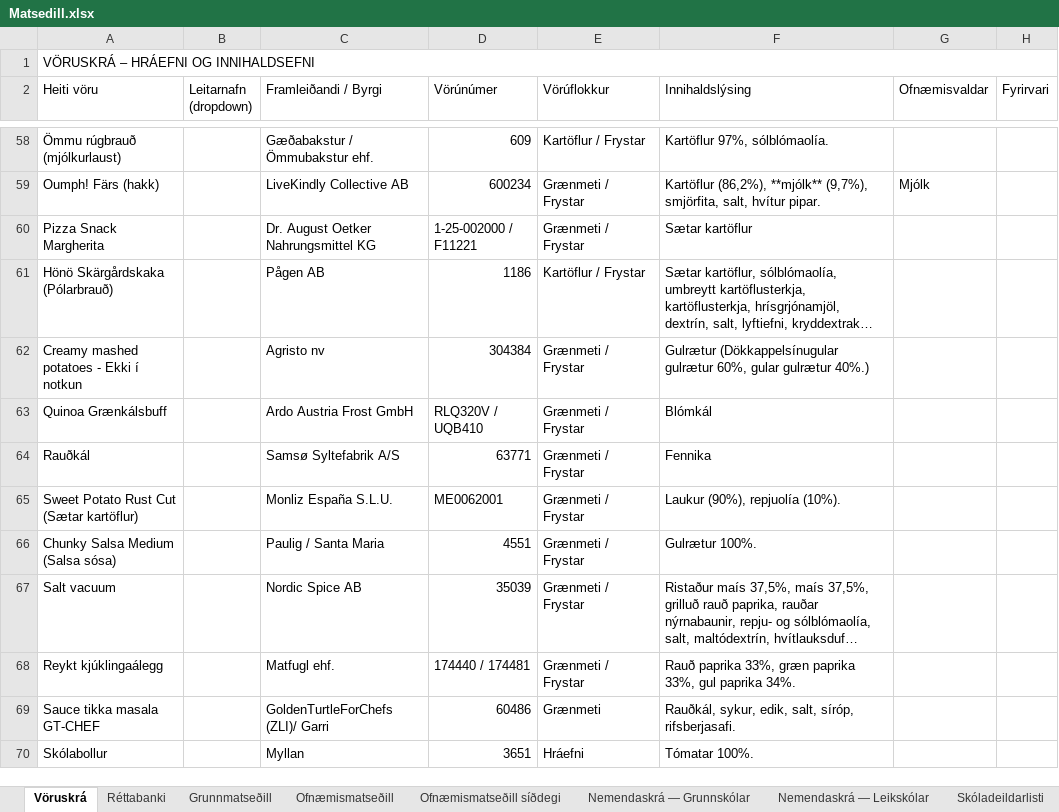
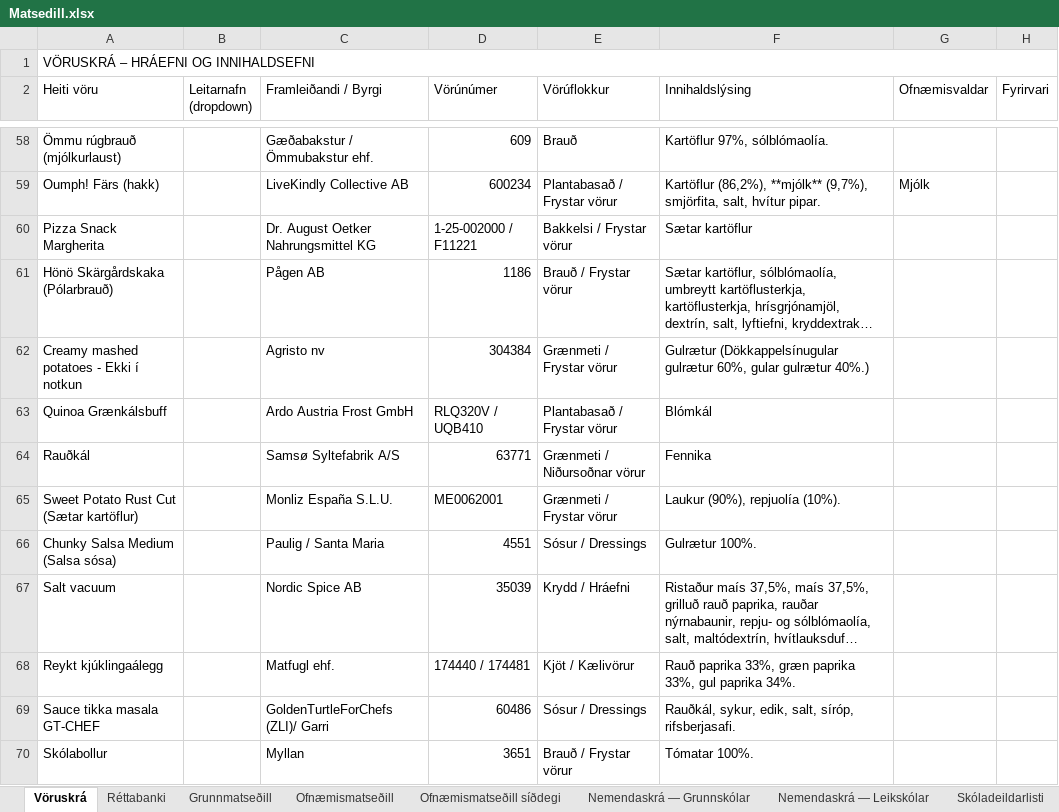
Before and after one commit to JohnBond87/matarstund, an Excel workbook: Matsedill.xlsx, sheet Vöruskrá, drawn as a sheet; only a part is shown, gaps mark what is left out; long unchanged cells end in …; values as stored, in another font and other column widths than the file's, no cell formats; the diff covers the shown part only; the diff names each change by its address in the sheet, - before the commit and + after, or states it on an @@ line.

```diff
--- a/Matsedill.xlsx (sheet Vöruskrá)
+++ b/Matsedill.xlsx (sheet Vöruskrá)
-E58 (Vörúflokkur): Kartöflur / Frystar
+E58 (Vörúflokkur): Brauð
-E59 (Vörúflokkur): Grænmeti / Frystar
+E59 (Vörúflokkur): Plantabasað / Frystar vörur
-E60 (Vörúflokkur): Grænmeti / Frystar
+E60 (Vörúflokkur): Bakkelsi / Frystar vörur
-E61 (Vörúflokkur): Kartöflur / Frystar
+E61 (Vörúflokkur): Brauð / Frystar vörur
-E62 (Vörúflokkur): Grænmeti / Frystar
+E62 (Vörúflokkur): Grænmeti / Frystar vörur
-E63 (Vörúflokkur): Grænmeti / Frystar
+E63 (Vörúflokkur): Plantabasað / Frystar vörur
-E64 (Vörúflokkur): Grænmeti / Frystar
+E64 (Vörúflokkur): Grænmeti / Niðursoðnar vörur
-E65 (Vörúflokkur): Grænmeti / Frystar
+E65 (Vörúflokkur): Grænmeti / Frystar vörur
-E66 (Vörúflokkur): Grænmeti / Frystar
+E66 (Vörúflokkur): Sósur / Dressings
-E67 (Vörúflokkur): Grænmeti / Frystar
+E67 (Vörúflokkur): Krydd / Hráefni
-E68 (Vörúflokkur): Grænmeti / Frystar
+E68 (Vörúflokkur): Kjöt / Kælivörur
-E69 (Vörúflokkur): Grænmeti
+E69 (Vörúflokkur): Sósur / Dressings
-E70 (Vörúflokkur): Hráefni
+E70 (Vörúflokkur): Brauð / Frystar vörur
```
Also changed, not shown: 207 edited cells elsewhere in this sheet, cell formats.
